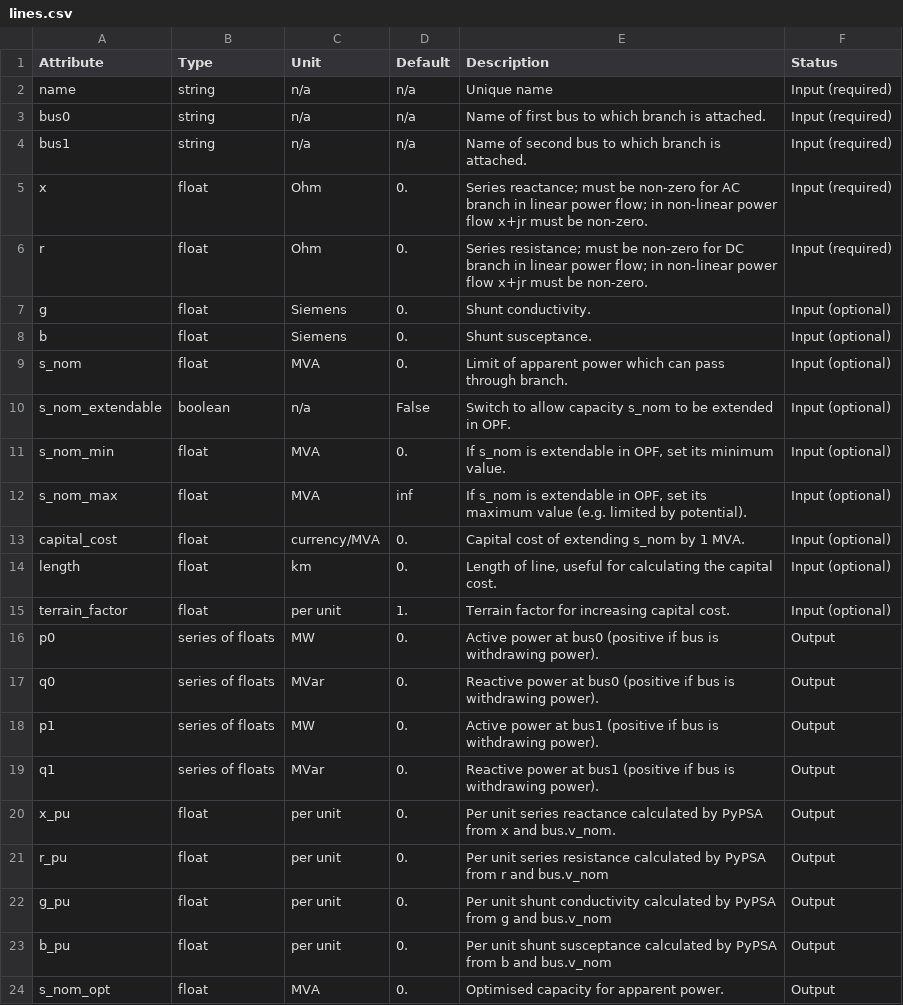
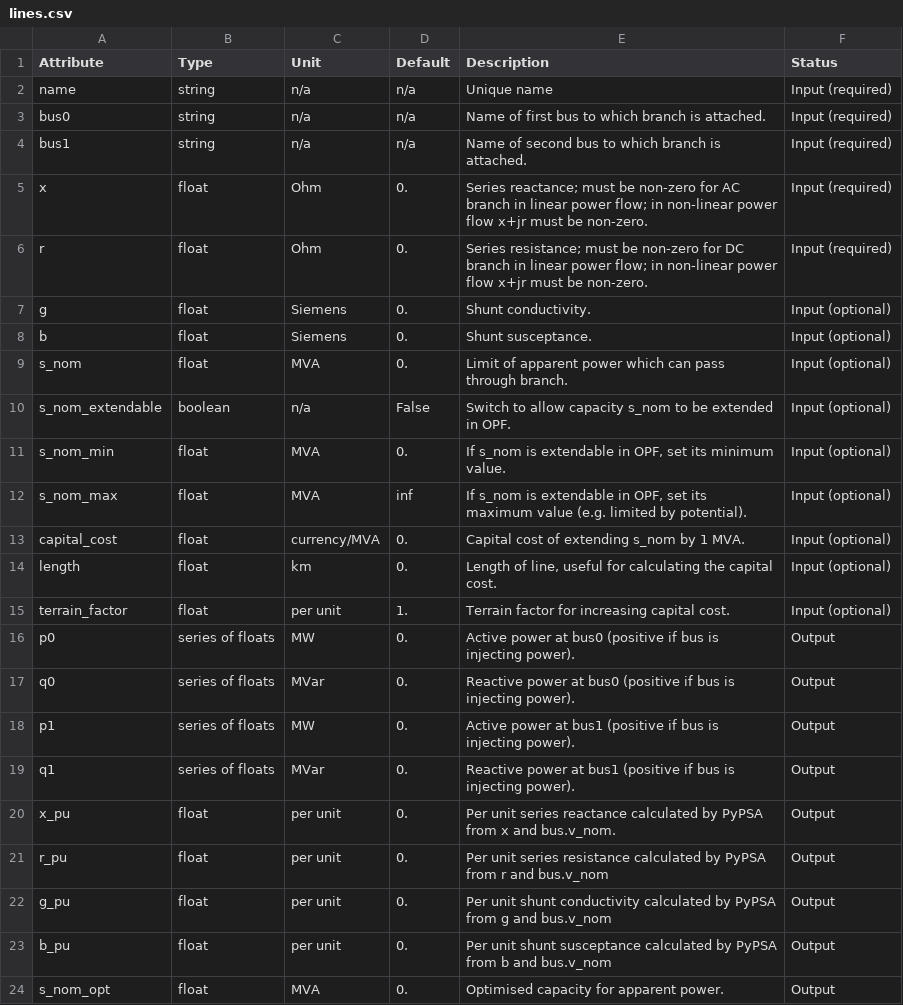
Before and after one commit to PyPSA/PyPSA, a CSV file: doc/lines.csv, drawn as a sheet.

Commit message:
Correct branch convention
Branch p and q descriptions conflict with sign convention on documentation and code (branches p and q are positive if bus is injecting power).

```diff
--- a/doc/lines.csv
+++ b/doc/lines.csv
@@ -15,6 +15,6 @@ length,float,km,0.,"Length of line, useful for calculating the capital cost.",In
 terrain_factor,float,per unit,1.,"Terrain factor for increasing capital cost.",Input (optional)
-p0,series of floats,MW,0.,Active power at bus0 (positive if bus is withdrawing power).,Output
-q0,series of floats,MVar,0.,Reactive power at bus0 (positive if bus is withdrawing power).,Output
-p1,series of floats,MW,0.,Active power at bus1 (positive if bus is withdrawing power).,Output
-q1,series of floats,MVar,0.,Reactive power at bus1 (positive if bus is withdrawing power).,Output
+p0,series of floats,MW,0.,Active power at bus0 (positive if bus is injecting power).,Output
+q0,series of floats,MVar,0.,Reactive power at bus0 (positive if bus is injecting power).,Output
+p1,series of floats,MW,0.,Active power at bus1 (positive if bus is injecting power).,Output
+q1,series of floats,MVar,0.,Reactive power at bus1 (positive if bus is injecting power).,Output
 x_pu,float,per unit,0.,Per unit series reactance calculated by PyPSA from x and bus.v_nom.,Output
```
